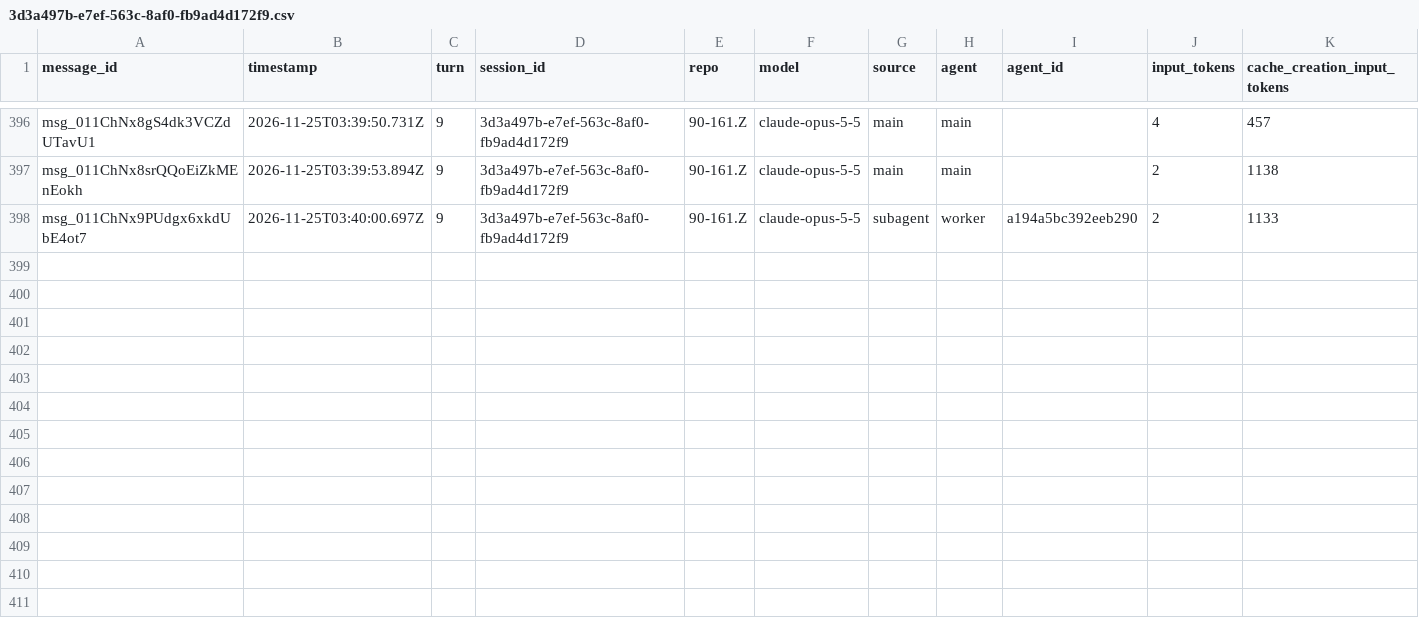
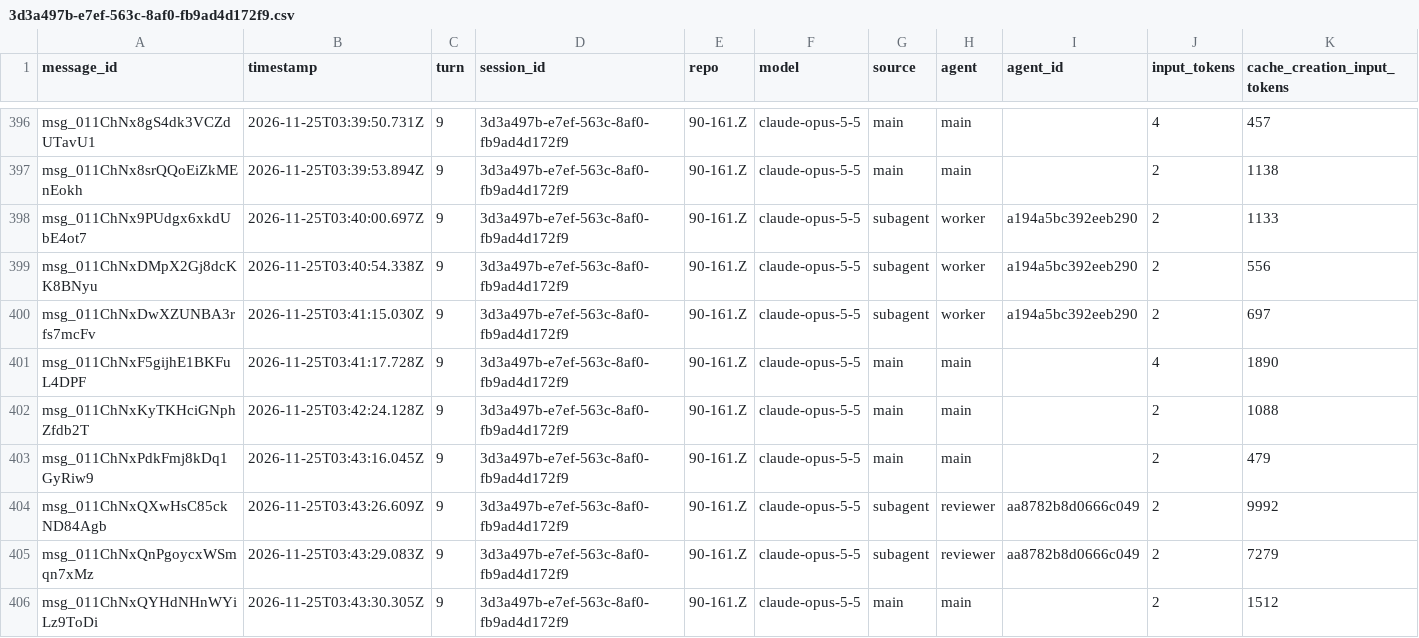
Before and after one commit to rhope-ops/90-161.Z, a CSV file: sessions/3d3a497b-e7ef-563c-8af0-fb9ad4d172f9.csv, drawn as a sheet; only a part is shown, gaps mark what is left out; rows hold the shown columns only; the diff names each change by its address in the sheet, - before the commit and + after, or states it on an @@ line.

```diff
--- a/sessions/3d3a497b-e7ef-563c-8af0-fb9ad4d172f9.csv
+++ b/sessions/3d3a497b-e7ef-563c-8af0-fb9ad4d172f9.csv
+row 399: msg_011ChNxDMpX2Gj8dcKK8BNyu | 2026-11-25T03:40:54.338Z | 9 | 3d3a497b-e7ef-563c-8af0-fb9ad4d172f9 | 90-161.Z | claude-opus-5-5 | subagent | worker | a194a5bc392eeb290 | 2 | 556
+row 400: msg_011ChNxDwXZUNBA3rfs7mcFv | 2026-11-25T03:41:15.030Z | 9 | 3d3a497b-e7ef-563c-8af0-fb9ad4d172f9 | 90-161.Z | claude-opus-5-5 | subagent | worker | a194a5bc392eeb290 | 2 | 697
+row 401: msg_011ChNxF5gijhE1BKFuL4DPF | 2026-11-25T03:41:17.728Z | 9 | 3d3a497b-e7ef-563c-8af0-fb9ad4d172f9 | 90-161.Z | claude-opus-5-5 | main | main |  | 4 | 1890
+row 402: msg_011ChNxKyTKHciGNphZfdb2T | 2026-11-25T03:42:24.128Z | 9 | 3d3a497b-e7ef-563c-8af0-fb9ad4d172f9 | 90-161.Z | claude-opus-5-5 | main | main |  | 2 | 1088
+row 403: msg_011ChNxPdkFmj8kDq1GyRiw9 | 2026-11-25T03:43:16.045Z | 9 | 3d3a497b-e7ef-563c-8af0-fb9ad4d172f9 | 90-161.Z | claude-opus-5-5 | main | main |  | 2 | 479
+row 404: msg_011ChNxQXwHsC85ckND84Agb | 2026-11-25T03:43:26.609Z | 9 | 3d3a497b-e7ef-563c-8af0-fb9ad4d172f9 | 90-161.Z | claude-opus-5-5 | subagent | reviewer | aa8782b8d0666c049 | 2 | 9992
+row 405: msg_011ChNxQnPgoycxWSmqn7xMz | 2026-11-25T03:43:29.083Z | 9 | 3d3a497b-e7ef-563c-8af0-fb9ad4d172f9 | 90-161.Z | claude-opus-5-5 | subagent | reviewer | aa8782b8d0666c049 | 2 | 7279
+row 406: msg_011ChNxQYHdNHnWYiLz9ToDi | 2026-11-25T03:43:30.305Z | 9 | 3d3a497b-e7ef-563c-8af0-fb9ad4d172f9 | 90-161.Z | claude-opus-5-5 | main | main |  | 2 | 1512
```
Also changed, not shown: costs/3d3a497b-e7ef-563c-8af0-fb9ad4d172f9.csv, limits/3d3a497b-e7ef-563c-8af0-fb9ad4d172f9.csv.
